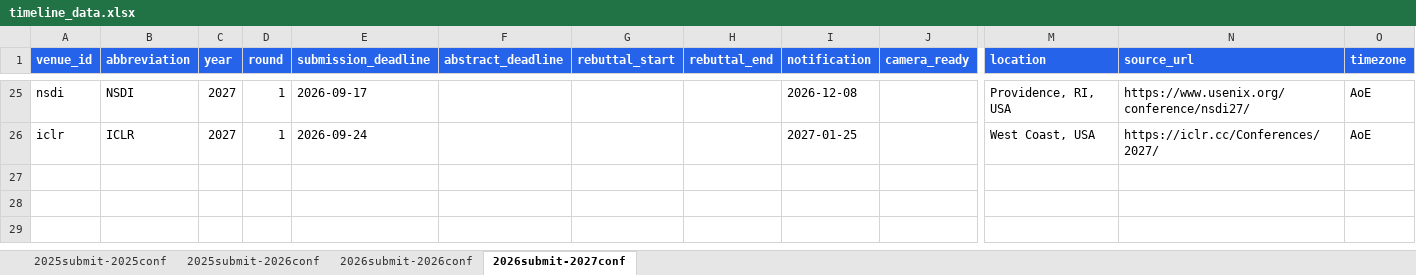
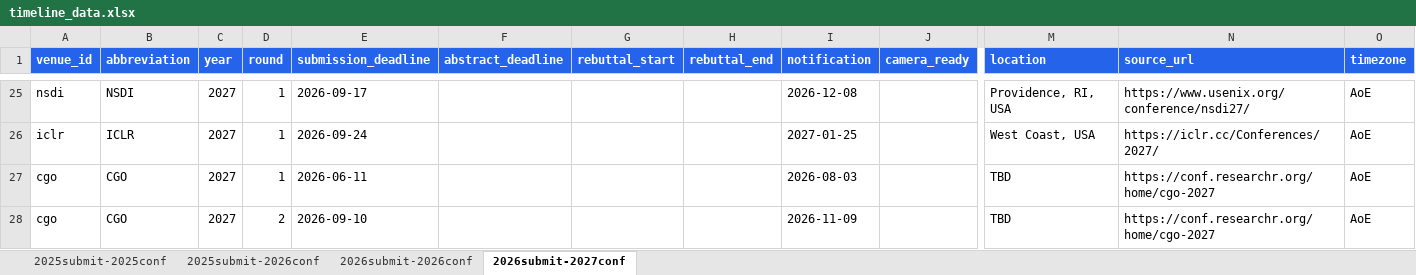
Before and after one commit to wang2000star/ccfddl, an Excel workbook: timeline_data.xlsx, sheet 2026submit-2027conf, drawn as a sheet; only a part is shown, gaps mark what is left out; values as stored, in another font and other column widths than the file's, no borders; rows hold the shown columns only; the diff names each change by its address in the sheet, - before the commit and + after, or states it on an @@ line.

Commit message:
Add CGO 2026 R2 + CGO 2027 (2 rounds) - 113 total

```diff
--- a/timeline_data.xlsx (sheet 2026submit-2027conf)
+++ b/timeline_data.xlsx (sheet 2026submit-2027conf)
+row 27: cgo | CGO | 2027 | 1 | 2026-06-11 |  |  |  | 2026-08-03 |  | TBD | https://conf.researchr.org/home/cgo-2027 | AoE
+row 28: cgo | CGO | 2027 | 2 | 2026-09-10 |  |  |  | 2026-11-09 |  | TBD | https://conf.researchr.org/home/cgo-2027 | AoE
```
Also changed, not shown: sheet 2025submit-2026conf, 3 other files.
